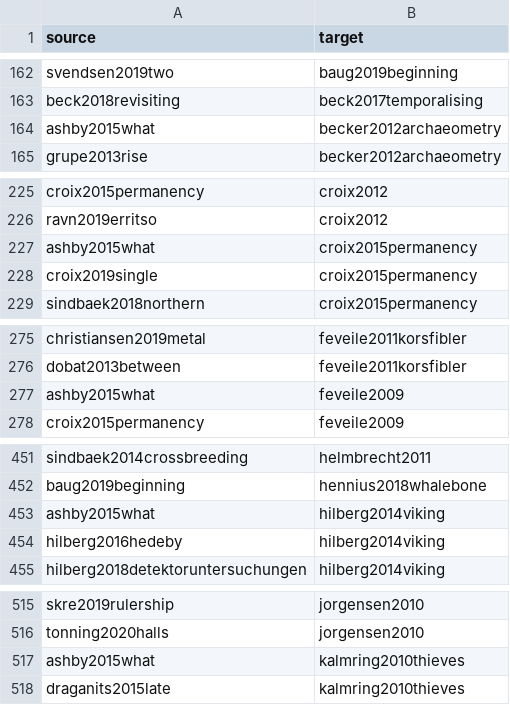
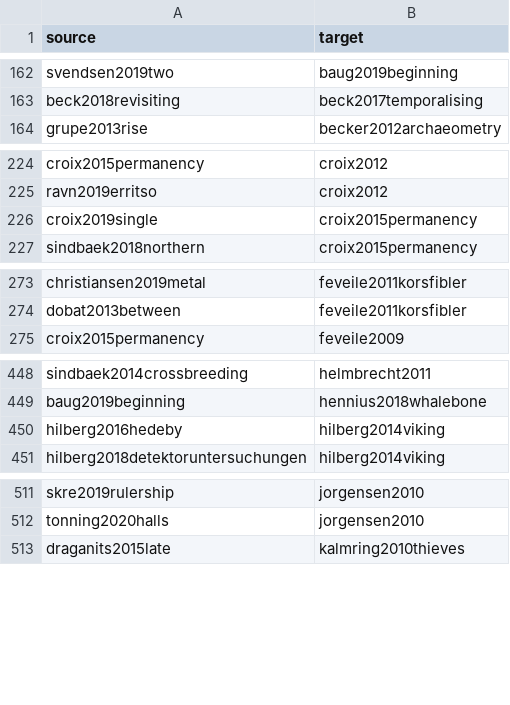
Before and after one commit to zackbatist/BibVik, a CSV file: analysis/gn_analysis/edgelist_annotated_no_seed.csv, drawn as a sheet; only a part is shown, gaps mark what is left out; the diff covers the shown part only; the diff names each change by its address in the sheet, - before the commit and + after, or states it on an @@ line.

Commit message:
Remove 17 further citation edges not supported by the published papers' text
Read the PDFs of ashby2015what, wicker2013christianization, nosov2018stratigrafiya, hedeager2003kognitiv and hillerdal2009mannens, using OCR for the scanned ones. Removed 17 edges where the cited author's surname is absent from the full text and neither the title nor a spelling variant with a matching year appears. Kept the Barndon 2005 and Arwill-Nordbladh 2008 edges whose works appear in the text under garbled or variant author names. Plain graph 24,121 edges. Annotated graph 21,588 edges, 12,700 nodes, 369 seed edges. No-seed list 21,219 rows, 12,699 nodes.

```diff
--- a/analysis/gn_analysis/edgelist_annotated_no_seed.csv
+++ b/analysis/gn_analysis/edgelist_annotated_no_seed.csv
-row 164: ashby2015what | becker2012archaeometry
-row 227: ashby2015what | croix2015permanency
-row 277: ashby2015what | feveile2009
-row 453: ashby2015what | hilberg2014viking
-row 517: ashby2015what | kalmring2010thieves
```
Also changed, not shown: 12 removed rows elsewhere in this file, data/citation_edgelist.csv, data/citation_edgelist_annotated.csv, 6 other files.
